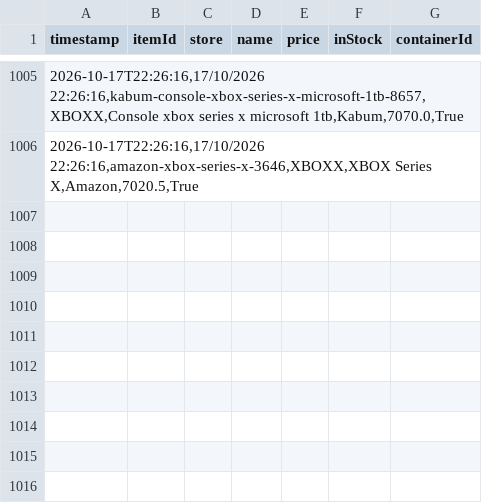
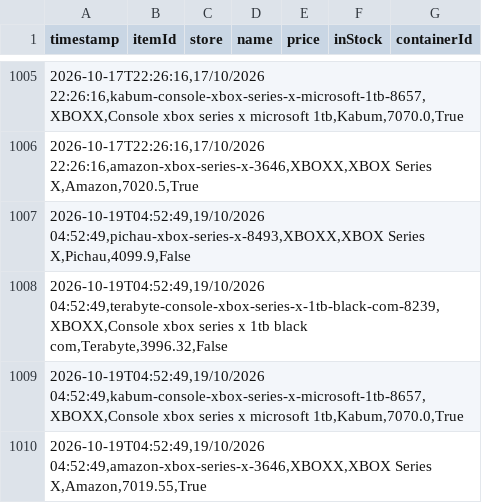
Before and after one commit to Crazy-Spy/PriceCheckURL, a CSV file: data/price_history.csv, drawn as a sheet; only a part is shown, gaps mark what is left out; the diff names each change by its address in the sheet, - before the commit and + after, or states it on an @@ line.

```diff
--- a/data/price_history.csv
+++ b/data/price_history.csv
+row 1007: 2026-10-19T04:52:49,19/10/2026 04:52:49,pichau-xbox-series-x-8493,XBOXX,XBOX Series X,Pichau,4099.9,False
+row 1008: 2026-10-19T04:52:49,19/10/2026 04:52:49,terabyte-console-xbox-series-x-1tb-black-com-8239,XBOXX,Console xbox series x 1tb black com,Terabyte,3996.32,False
+row 1009: 2026-10-19T04:52:49,19/10/2026 04:52:49,kabum-console-xbox-series-x-microsoft-1tb-8657,XBOXX,Console xbox series x microsoft 1tb,Kabum,7070.0,True
+row 1010: 2026-10-19T04:52:49,19/10/2026 04:52:49,amazon-xbox-series-x-3646,XBOXX,XBOX Series X,Amazon,7019.55,True
```
Also changed, not shown: 3 other files.
